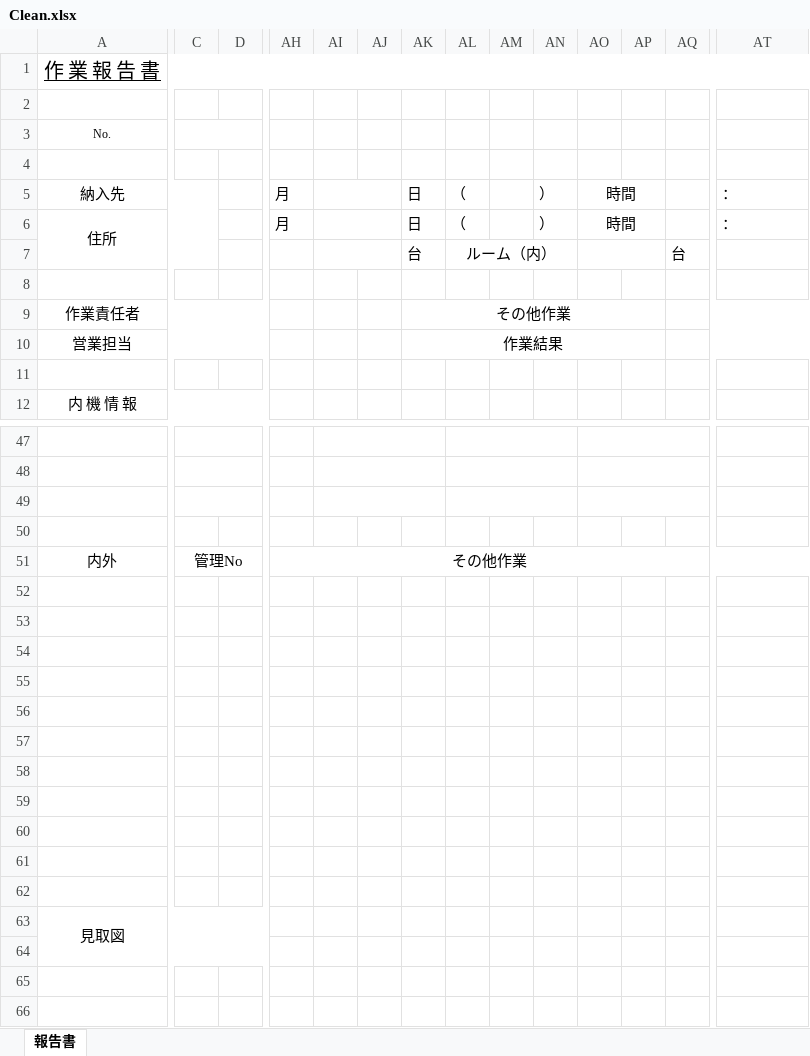
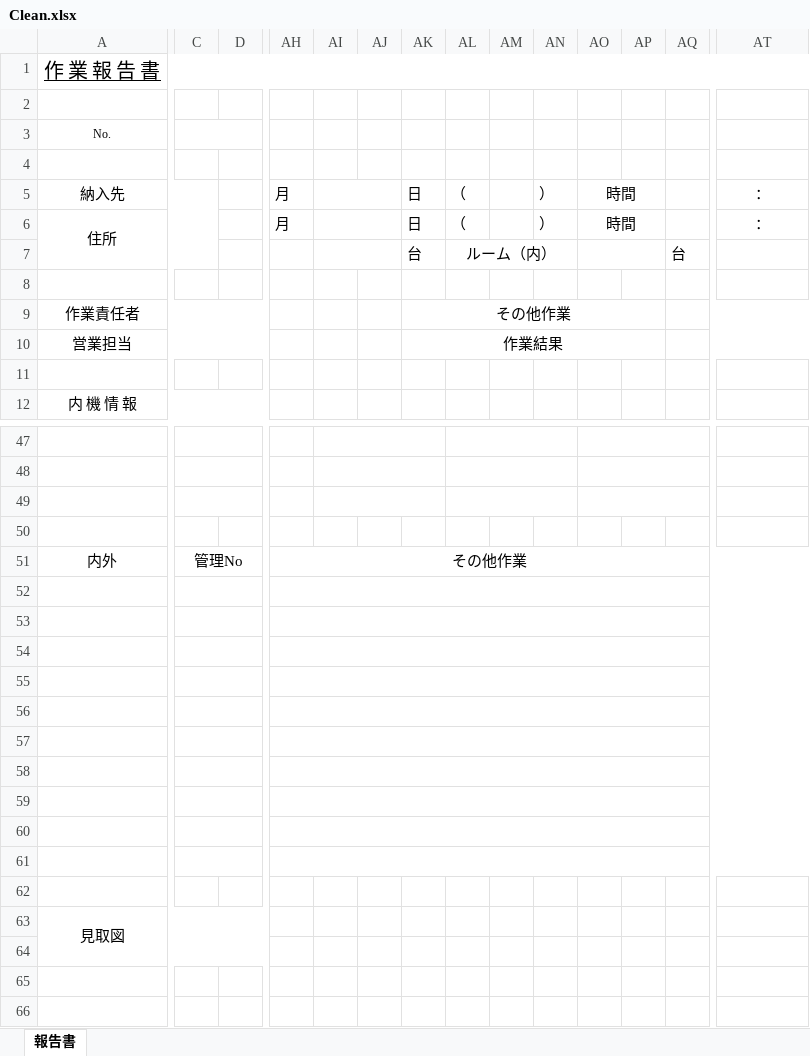
Before and after one commit to tinhnqjp/reporting, an Excel workbook: modules/reports/client/excels/template/Clean.xlsx, sheet 報告書, drawn as a sheet; only a part is shown, gaps mark what is left out; values as stored, in another font and other column widths than the file's, no borders; charts and pictures not drawn; the diff covers the shown part only; the diff names each change by its address in the sheet, - before the commit and + after, or states it on an @@ line.

```diff
--- a/modules/reports/client/excels/template/Clean.xlsx (sheet 報告書)
+++ b/modules/reports/client/excels/template/Clean.xlsx (sheet 報告書)
-AT5:AT6 alignment: left
+AT5:AT6 alignment: center
+C52:D52 merged
+AH52:AW52 merged
+C53:D53 merged
+AH53:AW53 merged
+C54:D54 merged
+AH54:AW54 merged
+C55:D55 merged
+AH55:AW55 merged
+C56:D56 merged
+AH56:AW56 merged
+C57:D57 merged
+AH57:AW57 merged
+C58:D58 merged
+AH58:AW58 merged
+C59:D59 merged
+AH59:AW59 merged
+C60:D60 merged
+AH60:AW60 merged
+C61:D61 merged
+AH61:AW61 merged
```
Also changed, not shown: merged cells elsewhere in this sheet, charts or pictures, modules/reports/client/excels/template/picture.xlsx, 50 other files.
